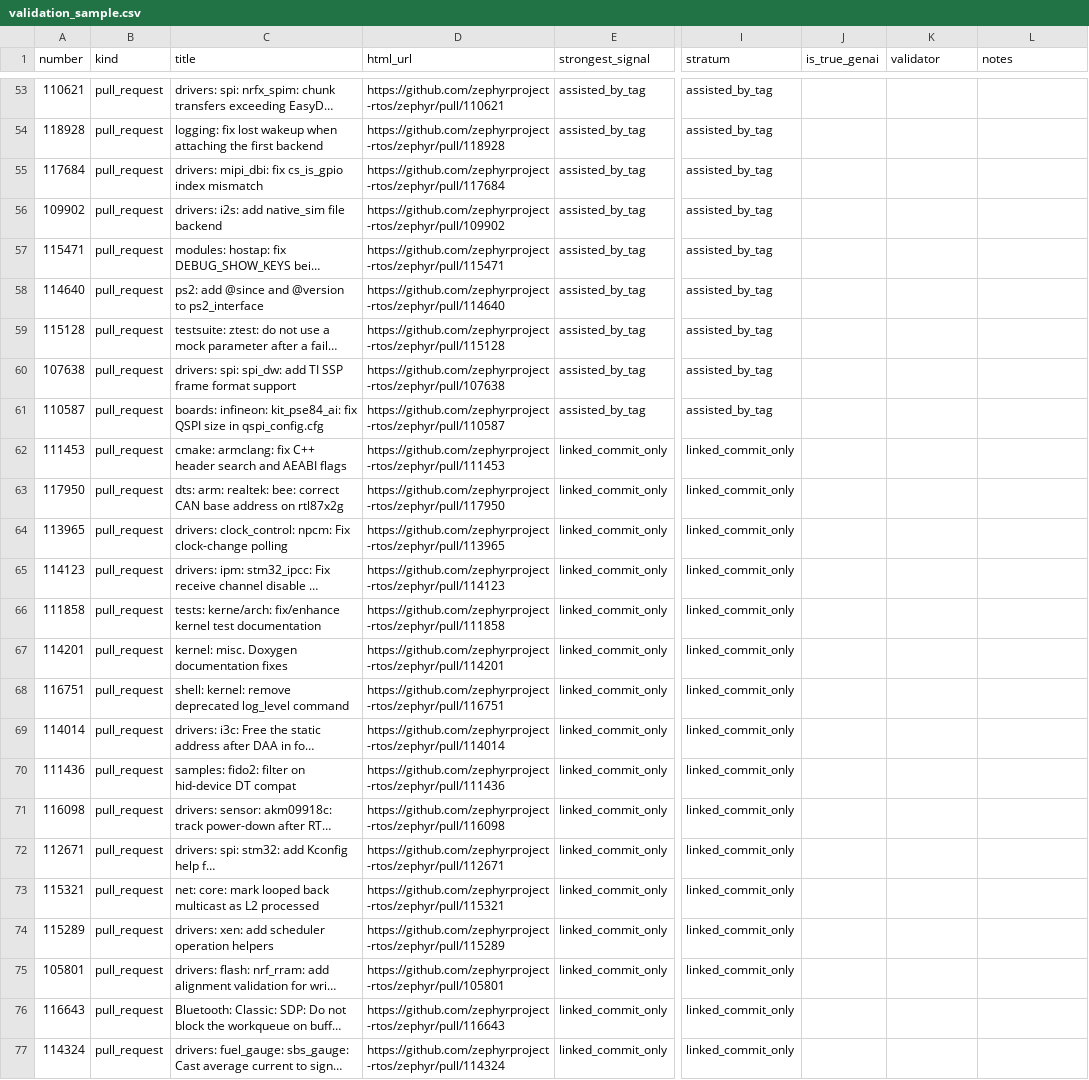
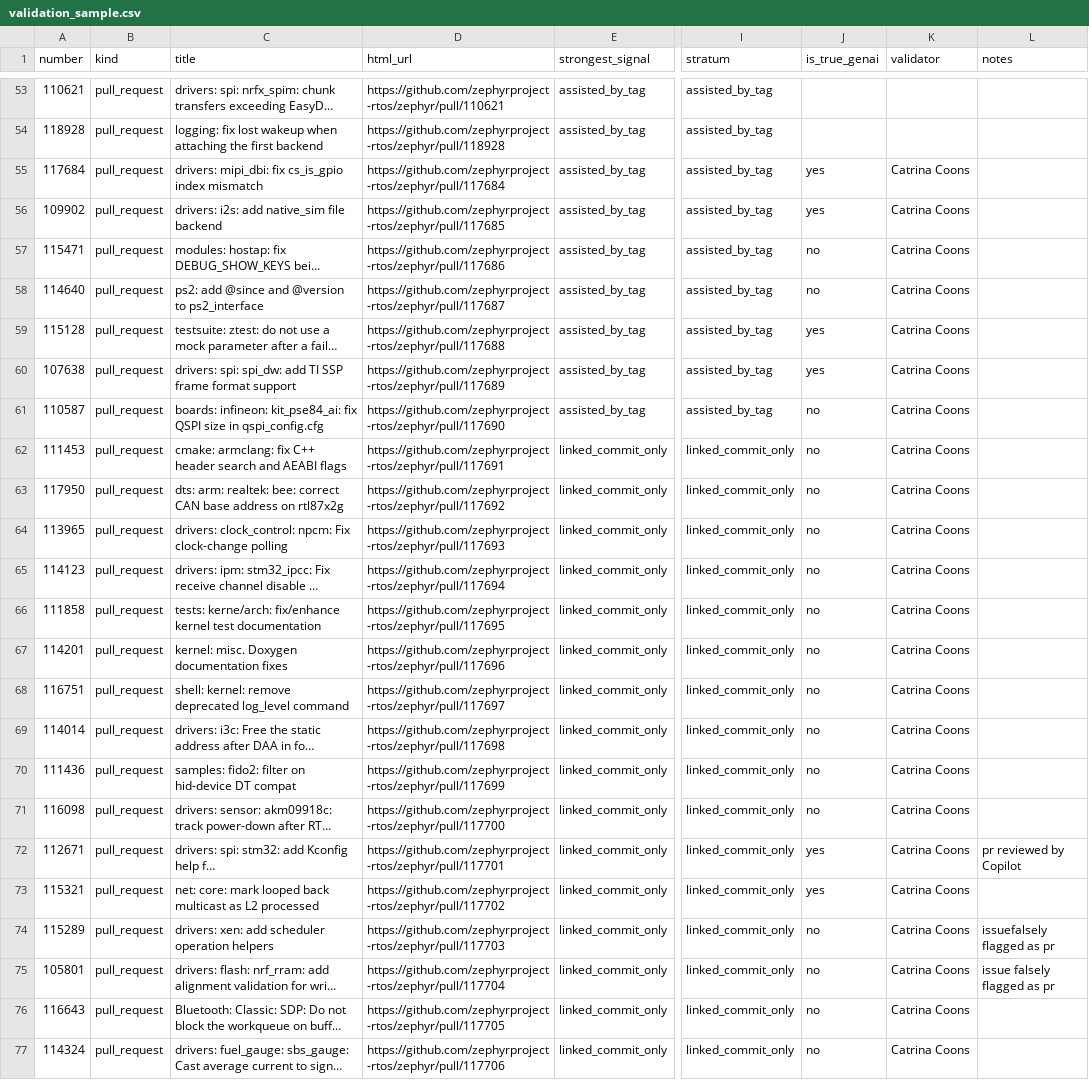
Before and after one commit to catrinacoons/CS480-Group-3-Project, a CSV file: validation_sample.csv, drawn as a sheet; only a part is shown, gaps mark what is left out; long unchanged cells end in …; the diff covers the shown part only; the diff names each change by its address in the sheet, - before the commit and + after, or states it on an @@ line.

```diff
--- a/validation_sample.csv
+++ b/validation_sample.csv
-J55:J56 (is_true_genai): (empty)
+J55:J56 (is_true_genai): yes
-K55:K77 (validator): (empty)
+K55:K77 (validator): Catrina Coons
-D56 (html_url): https://github.com/zephyrproject-rtos/zephyr/pull/109902
+D56 (html_url): https://github.com/zephyrproject-rtos/zephyr/pull/117685
-D57 (html_url): https://github.com/zephyrproject-rtos/zephyr/pull/115471
+D57 (html_url): https://github.com/zephyrproject-rtos/zephyr/pull/117686
-J57:J58 (is_true_genai): (empty)
+J57:J58 (is_true_genai): no
-D58 (html_url): https://github.com/zephyrproject-rtos/zephyr/pull/114640
+D58 (html_url): https://github.com/zephyrproject-rtos/zephyr/pull/117687
-D59 (html_url): https://github.com/zephyrproject-rtos/zephyr/pull/115128
+D59 (html_url): https://github.com/zephyrproject-rtos/zephyr/pull/117688
-J59:J60 (is_true_genai): (empty)
+J59:J60 (is_true_genai): yes
-D60 (html_url): https://github.com/zephyrproject-rtos/zephyr/pull/107638
+D60 (html_url): https://github.com/zephyrproject-rtos/zephyr/pull/117689
-D61 (html_url): https://github.com/zephyrproject-rtos/zephyr/pull/110587
+D61 (html_url): https://github.com/zephyrproject-rtos/zephyr/pull/117690
-J61:J71 (is_true_genai): (empty)
+J61:J71 (is_true_genai): no
-D62 (html_url): https://github.com/zephyrproject-rtos/zephyr/pull/111453
+D62 (html_url): https://github.com/zephyrproject-rtos/zephyr/pull/117691
-D63 (html_url): https://github.com/zephyrproject-rtos/zephyr/pull/117950
+D63 (html_url): https://github.com/zephyrproject-rtos/zephyr/pull/117692
-D64 (html_url): https://github.com/zephyrproject-rtos/zephyr/pull/113965
+D64 (html_url): https://github.com/zephyrproject-rtos/zephyr/pull/117693
-D65 (html_url): https://github.com/zephyrproject-rtos/zephyr/pull/114123
+D65 (html_url): https://github.com/zephyrproject-rtos/zephyr/pull/117694
-D66 (html_url): https://github.com/zephyrproject-rtos/zephyr/pull/111858
+D66 (html_url): https://github.com/zephyrproject-rtos/zephyr/pull/117695
-D67 (html_url): https://github.com/zephyrproject-rtos/zephyr/pull/114201
+D67 (html_url): https://github.com/zephyrproject-rtos/zephyr/pull/117696
-D68 (html_url): https://github.com/zephyrproject-rtos/zephyr/pull/116751
+D68 (html_url): https://github.com/zephyrproject-rtos/zephyr/pull/117697
-D69 (html_url): https://github.com/zephyrproject-rtos/zephyr/pull/114014
+D69 (html_url): https://github.com/zephyrproject-rtos/zephyr/pull/117698
-D70 (html_url): https://github.com/zephyrproject-rtos/zephyr/pull/111436
+D70 (html_url): https://github.com/zephyrproject-rtos/zephyr/pull/117699
-D71 (html_url): https://github.com/zephyrproject-rtos/zephyr/pull/116098
+D71 (html_url): https://github.com/zephyrproject-rtos/zephyr/pull/117700
-D72 (html_url): https://github.com/zephyrproject-rtos/zephyr/pull/112671
+D72 (html_url): https://github.com/zephyrproject-rtos/zephyr/pull/117701
-J72:J73 (is_true_genai): (empty)
+J72:J73 (is_true_genai): yes
-L72 (notes): (empty)
+L72 (notes): pr reviewed by Copilot
-D73 (html_url): https://github.com/zephyrproject-rtos/zephyr/pull/115321
+D73 (html_url): https://github.com/zephyrproject-rtos/zephyr/pull/117702
-D74 (html_url): https://github.com/zephyrproject-rtos/zephyr/pull/115289
+D74 (html_url): https://github.com/zephyrproject-rtos/zephyr/pull/117703
-J74:J77 (is_true_genai): (empty)
+J74:J77 (is_true_genai): no
-L74 (notes): (empty)
+L74 (notes): issuefalsely flagged as pr
-D75 (html_url): https://github.com/zephyrproject-rtos/zephyr/pull/105801
+D75 (html_url): https://github.com/zephyrproject-rtos/zephyr/pull/117704
-L75 (notes): (empty)
+L75 (notes): issue falsely flagged as pr
-D76 (html_url): https://github.com/zephyrproject-rtos/zephyr/pull/116643
+D76 (html_url): https://github.com/zephyrproject-rtos/zephyr/pull/117705
-D77 (html_url): https://github.com/zephyrproject-rtos/zephyr/pull/114324
+D77 (html_url): https://github.com/zephyrproject-rtos/zephyr/pull/117706
```
Also changed, not shown: 72 edited cells elsewhere in this file.
